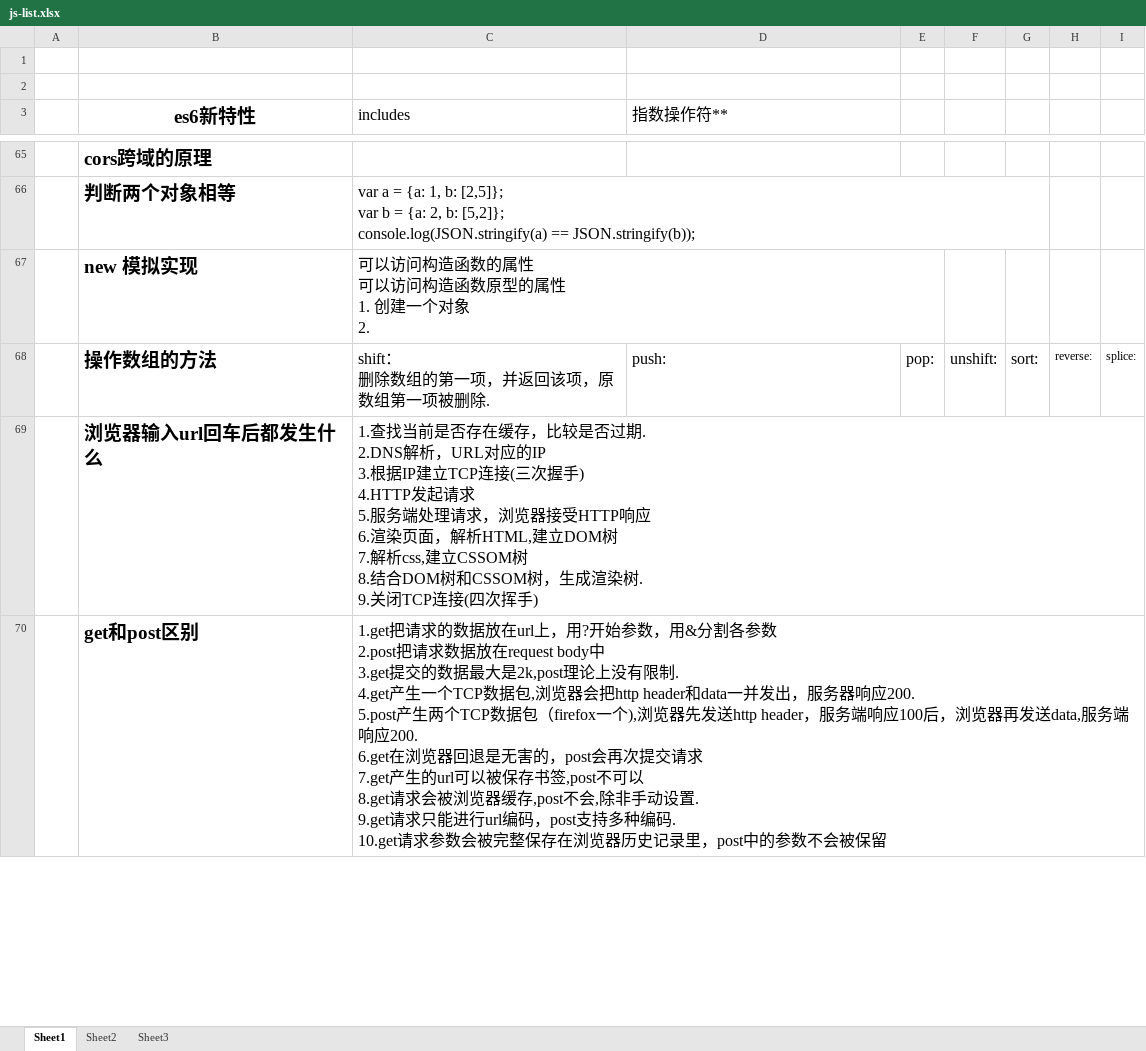
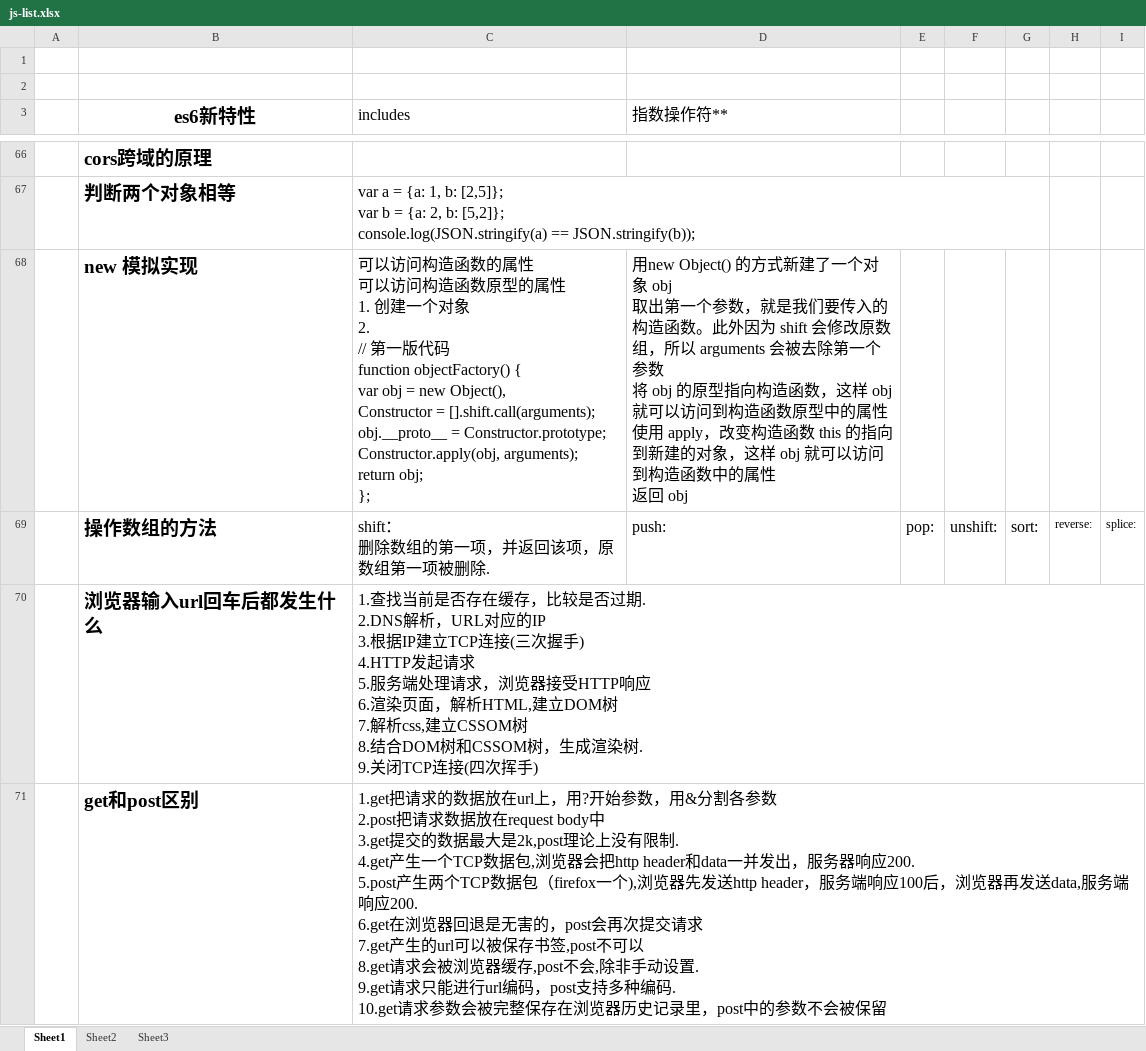
Before and after one commit to kb2412/resource, an Excel workbook: js-list.xlsx, sheet Sheet1, drawn as a sheet; only a part is shown, gaps mark what is left out; values as stored, in another font and other column widths than the file's, no borders; charts and pictures not drawn; removed rows and columns are numbered as before the commit, all else as after; ↵ is a line break in a cell; the diff covers the shown part only; the diff names each change by its address in the sheet, - before the commit and + after, or states it on an @@ line.

Commit message:
modify js-list

```diff
--- a/js-list.xlsx (sheet Sheet1)
+++ b/js-list.xlsx (sheet Sheet1)
-row 67:  | new 模拟实现 | 可以访问构造函数的属性 ↵ 可以访问构造函数原型的属性 ↵ 1. 创建一个对象 ↵ 2.
+row 68:  | new 模拟实现 | 可以访问构造函数的属性 ↵ 可以访问构造函数原型的属性 ↵ 1. 创建一个对象 ↵ 2. ↵ // 第一版代码 ↵ function objectFactory() { ↵ var obj = new Object(), ↵ Constructor = [].shift.call(arguments); ↵ obj.__proto__ = Constructor.prototype; ↵ Constructor.apply(obj, arguments); ↵ return obj; ↵ }; | 用new Object() 的方式新建了一个对象 obj ↵ 取出第一个参数，就是我们要传入的构造函数。此外因为 shift 会修改原数组，所以 arguments 会被去除第一个参数 ↵ 将 obj 的原型指向构造函数，这样 obj 就可以访问到构造函数原型中的属性 ↵ 使用 apply，改变构造函数 this 的指向到新建的对象，这样 obj 就可以访问到构造函数中的属性 ↵ 返回 obj
```
Also changed, not shown: 7 added rows, 2 removed rows and 3 edited cells elsewhere in this sheet, charts or pictures.
